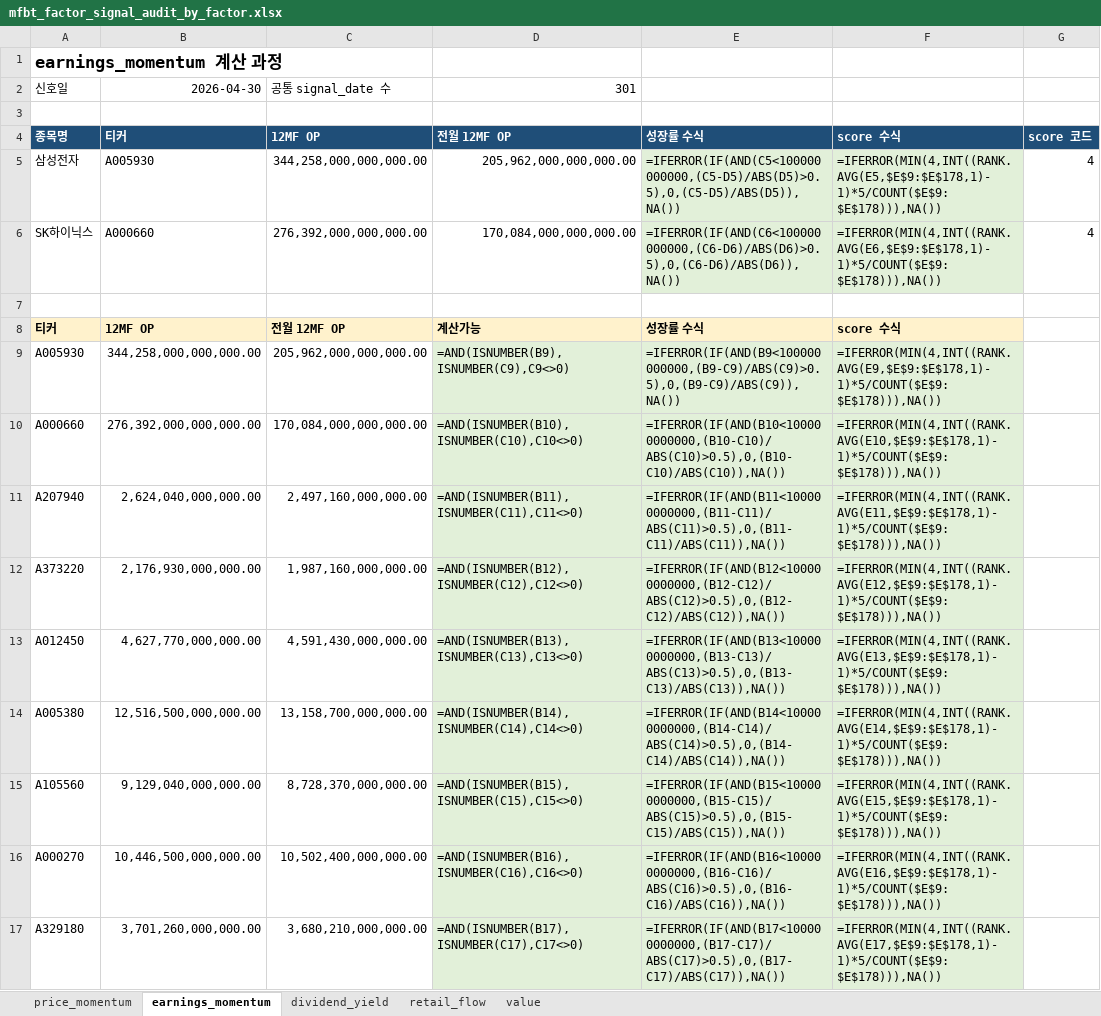
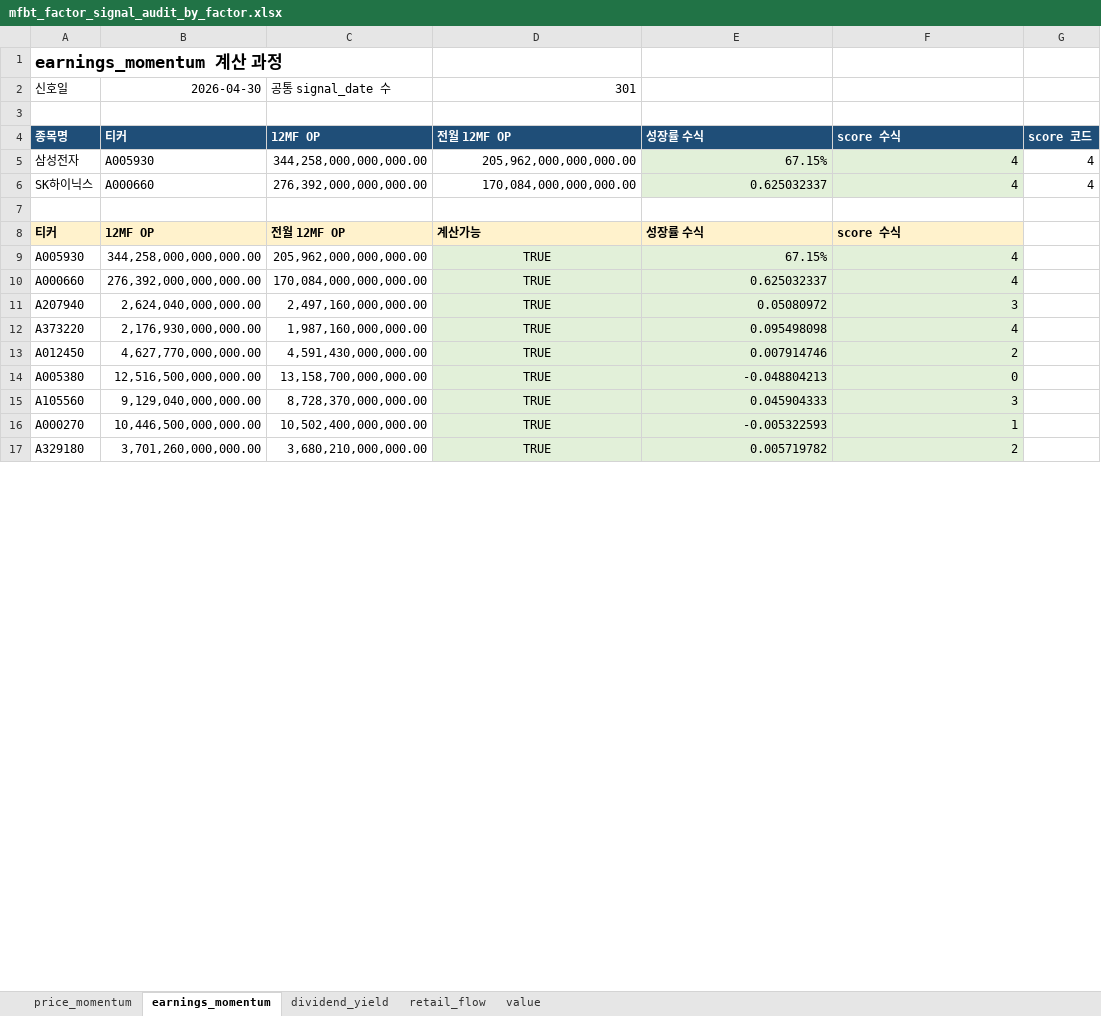
Before and after one commit to bokyoung96/shquants, an Excel workbook: reports/mfbt_factor_signal_audit_by_factor.xlsx, sheet earnings_momentum, drawn as a sheet; only a part is shown; values as stored, in another font and other column widths than the file's, no borders; formulas without a stored value are shown as written; the diff covers the shown part only; the diff names each change by its address in the sheet, - before the commit and + after, or states it on an @@ line.

```diff
--- a/reports/mfbt_factor_signal_audit_by_factor.xlsx (sheet earnings_momentum)
+++ b/reports/mfbt_factor_signal_audit_by_factor.xlsx (sheet earnings_momentum)
-E5: =IFERROR(IF(AND(C5<100000000000,(C5-D5)/ABS(D5)>0.5),0,(C5-D5)/ABS(D5)),NA())
+E5: 67.15%
-F5: =IFERROR(MIN(4,INT((RANK.AVG(E5,$E$9:$E$178,1)-1)*5/COUNT($E$9:$E$178))),NA())
+F5: 4
-E6: =IFERROR(IF(AND(C6<100000000000,(C6-D6)/ABS(D6)>0.5),0,(C6-D6)/ABS(D6)),NA())
+E6: 0.625032337
-F6: =IFERROR(MIN(4,INT((RANK.AVG(E6,$E$9:$E$178,1)-1)*5/COUNT($E$9:$E$178))),NA())
+F6: 4
-D9: =AND(ISNUMBER(B9),ISNUMBER(C9),C9<>0)
+D9: TRUE
-D9:D17 alignment: left
+D9:D17 alignment: center
-E9: =IFERROR(IF(AND(B9<100000000000,(B9-C9)/ABS(C9)>0.5),0,(B9-C9)/ABS(C9)),NA())
+E9: 67.15%
-F9: =IFERROR(MIN(4,INT((RANK.AVG(E9,$E$9:$E$178,1)-1)*5/COUNT($E$9:$E$178))),NA())
+F9: 4
-D10: =AND(ISNUMBER(B10),ISNUMBER(C10),C10<>0)
+D10: TRUE
-E10: =IFERROR(IF(AND(B10<100000000000,(B10-C10)/ABS(C10)>0.5),0,(B10-C10)/ABS(C10)),NA())
+E10: 0.625032337
-F10: =IFERROR(MIN(4,INT((RANK.AVG(E10,$E$9:$E$178,1)-1)*5/COUNT($E$9:$E$178))),NA())
+F10: 4
-D11: =AND(ISNUMBER(B11),ISNUMBER(C11),C11<>0)
+D11: TRUE
-E11: =IFERROR(IF(AND(B11<100000000000,(B11-C11)/ABS(C11)>0.5),0,(B11-C11)/ABS(C11)),NA())
+E11: 0.05080972
-F11: =IFERROR(MIN(4,INT((RANK.AVG(E11,$E$9:$E$178,1)-1)*5/COUNT($E$9:$E$178))),NA())
+F11: 3
-D12: =AND(ISNUMBER(B12),ISNUMBER(C12),C12<>0)
+D12: TRUE
-E12: =IFERROR(IF(AND(B12<100000000000,(B12-C12)/ABS(C12)>0.5),0,(B12-C12)/ABS(C12)),NA())
+E12: 0.095498098
-F12: =IFERROR(MIN(4,INT((RANK.AVG(E12,$E$9:$E$178,1)-1)*5/COUNT($E$9:$E$178))),NA())
+F12: 4
-D13: =AND(ISNUMBER(B13),ISNUMBER(C13),C13<>0)
+D13: TRUE
-E13: =IFERROR(IF(AND(B13<100000000000,(B13-C13)/ABS(C13)>0.5),0,(B13-C13)/ABS(C13)),NA())
+E13: 0.007914746
-F13: =IFERROR(MIN(4,INT((RANK.AVG(E13,$E$9:$E$178,1)-1)*5/COUNT($E$9:$E$178))),NA())
+F13: 2
-D14: =AND(ISNUMBER(B14),ISNUMBER(C14),C14<>0)
+D14: TRUE
-E14: =IFERROR(IF(AND(B14<100000000000,(B14-C14)/ABS(C14)>0.5),0,(B14-C14)/ABS(C14)),NA())
+E14: -0.048804213
-F14: =IFERROR(MIN(4,INT((RANK.AVG(E14,$E$9:$E$178,1)-1)*5/COUNT($E$9:$E$178))),NA())
+F14: 0
-D15: =AND(ISNUMBER(B15),ISNUMBER(C15),C15<>0)
+D15: TRUE
-E15: =IFERROR(IF(AND(B15<100000000000,(B15-C15)/ABS(C15)>0.5),0,(B15-C15)/ABS(C15)),NA())
+E15: 0.045904333
-F15: =IFERROR(MIN(4,INT((RANK.AVG(E15,$E$9:$E$178,1)-1)*5/COUNT($E$9:$E$178))),NA())
+F15: 3
-D16: =AND(ISNUMBER(B16),ISNUMBER(C16),C16<>0)
+D16: TRUE
-E16: =IFERROR(IF(AND(B16<100000000000,(B16-C16)/ABS(C16)>0.5),0,(B16-C16)/ABS(C16)),NA())
+E16: -0.005322593
-F16: =IFERROR(MIN(4,INT((RANK.AVG(E16,$E$9:$E$178,1)-1)*5/COUNT($E$9:$E$178))),NA())
+F16: 1
-D17: =AND(ISNUMBER(B17),ISNUMBER(C17),C17<>0)
+D17: TRUE
-E17: =IFERROR(IF(AND(B17<100000000000,(B17-C17)/ABS(C17)>0.5),0,(B17-C17)/ABS(C17)),NA())
+E17: 0.005719782
-F17: =IFERROR(MIN(4,INT((RANK.AVG(E17,$E$9:$E$178,1)-1)*5/COUNT($E$9:$E$178))),NA())
+F17: 2
```
Also changed, not shown: 483 edited cells and cell formats elsewhere in this sheet, sheet price_momentum, sheet dividend_yield, sheet value, sheet retail_flow, 10 other files.
